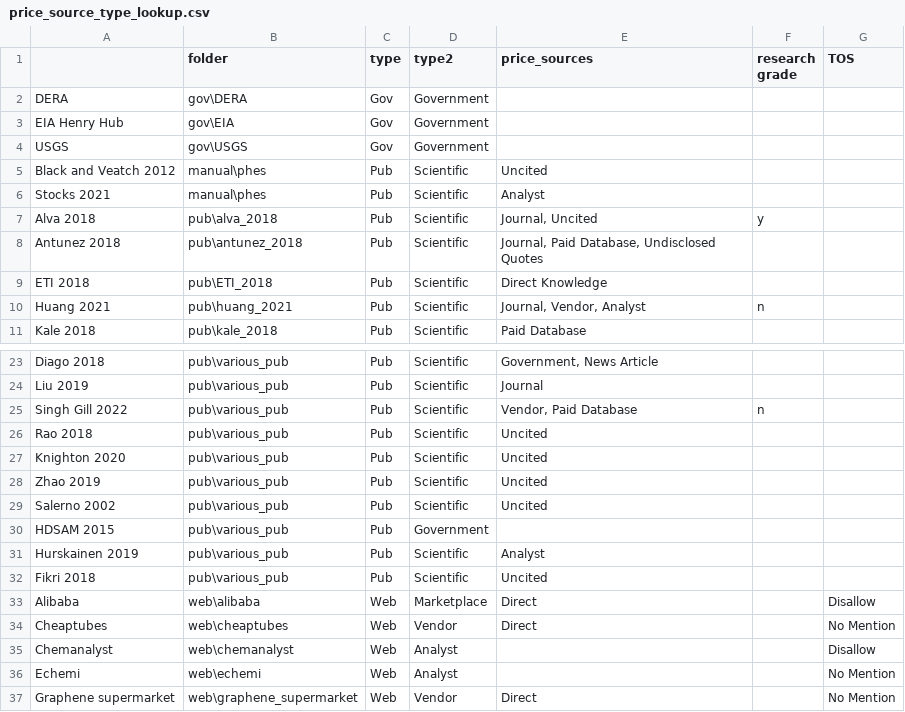
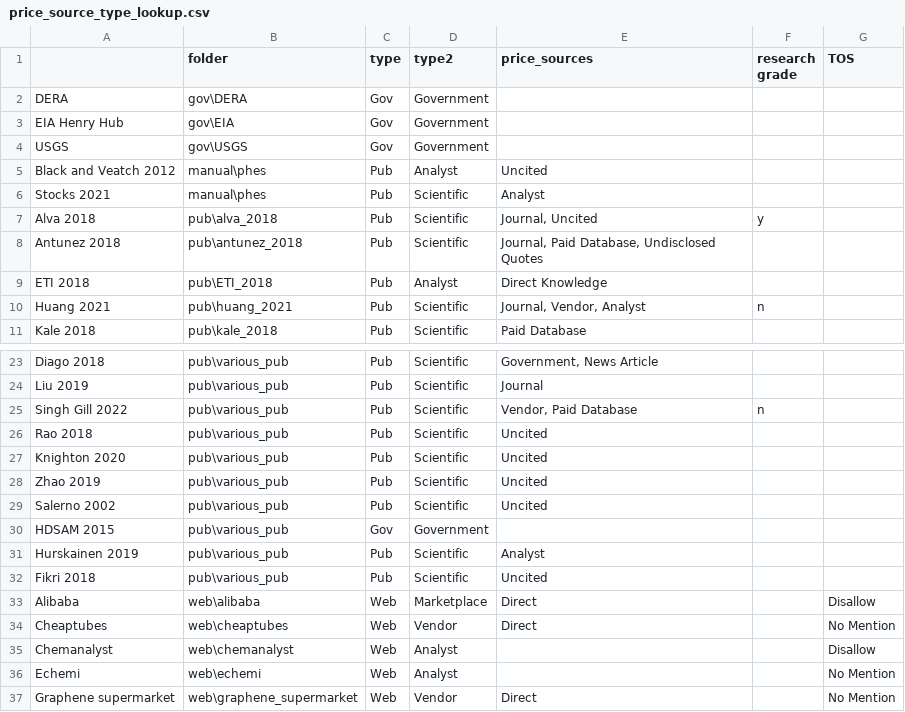
Before and after one commit to energy-storage-analysis/LDES-Survey, a CSV file: cap_cost/source_meta/price_source_type_lookup.csv, drawn as a sheet; only a part is shown, gaps mark what is left out.

```diff
--- a/cap_cost/source_meta/price_source_type_lookup.csv
+++ b/cap_cost/source_meta/price_source_type_lookup.csv
@@ -4,3 +4,3 @@ EIA Henry Hub,gov\EIA,Gov,Government,,,
 USGS,gov\USGS,Gov,Government,,,
-Black and Veatch 2012,manual\phes,Pub,Scientific,Uncited,,
+Black and Veatch 2012,manual\phes,Pub,Analyst,Uncited,,
 Stocks 2021,manual\phes,Pub,Scientific,Analyst,,
@@ -10,3 +10,3 @@ Antunez 2018,pub\antunez_2018,Pub,Scientific,"Journal, Paid Database, Undisclose
 ",,
-ETI 2018,pub\ETI_2018,Pub,Scientific,Direct Knowledge,,
+ETI 2018,pub\ETI_2018,Pub,Analyst,Direct Knowledge,,
 Huang 2021,pub\huang_2021,Pub,Scientific,"Journal, Vendor, Analyst",n,
@@ -34,3 +34,3 @@ Zhao 2019,pub\various_pub,Pub,Scientific,Uncited,,
 Salerno 2002,pub\various_pub,Pub,Scientific,Uncited,,
-HDSAM 2015,pub\various_pub,Pub,Government,,,
+HDSAM 2015,pub\various_pub,Gov,Government,,,
 Hurskainen 2019,pub\various_pub,Pub,Scientific,Analyst,,
```
Also changed, not shown: 1 other file.
